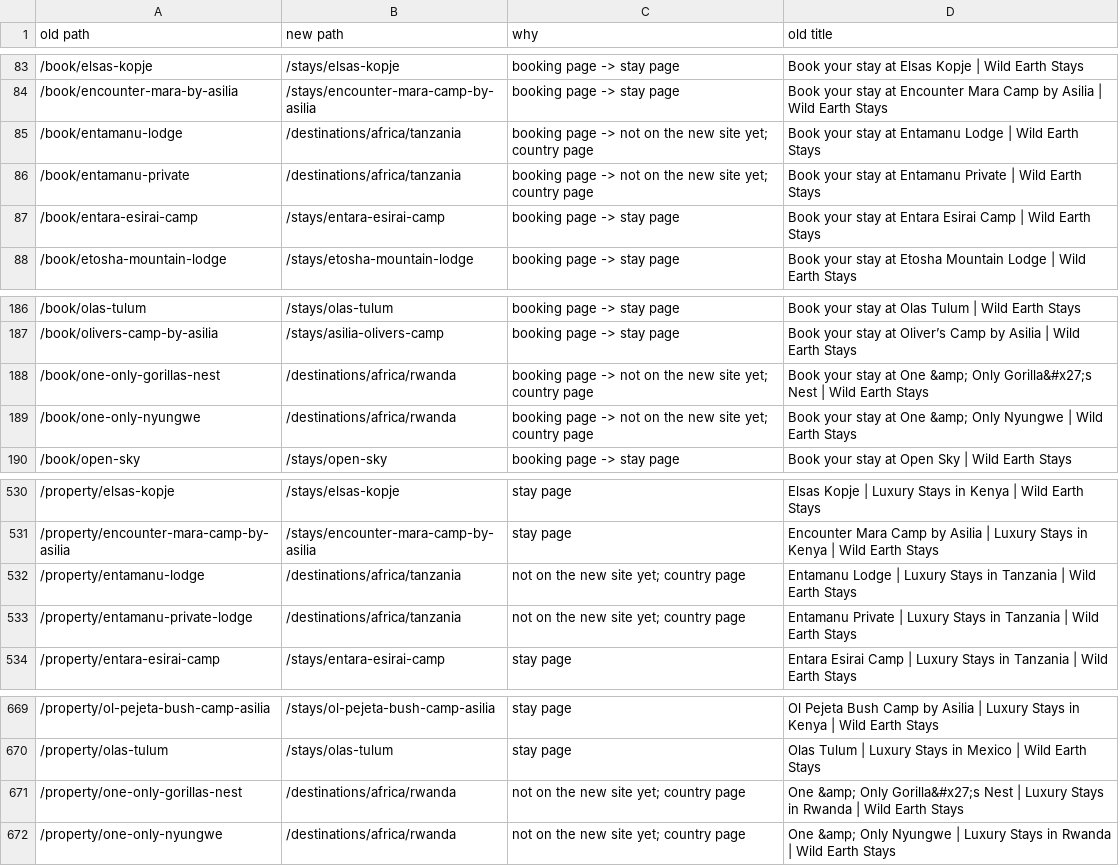
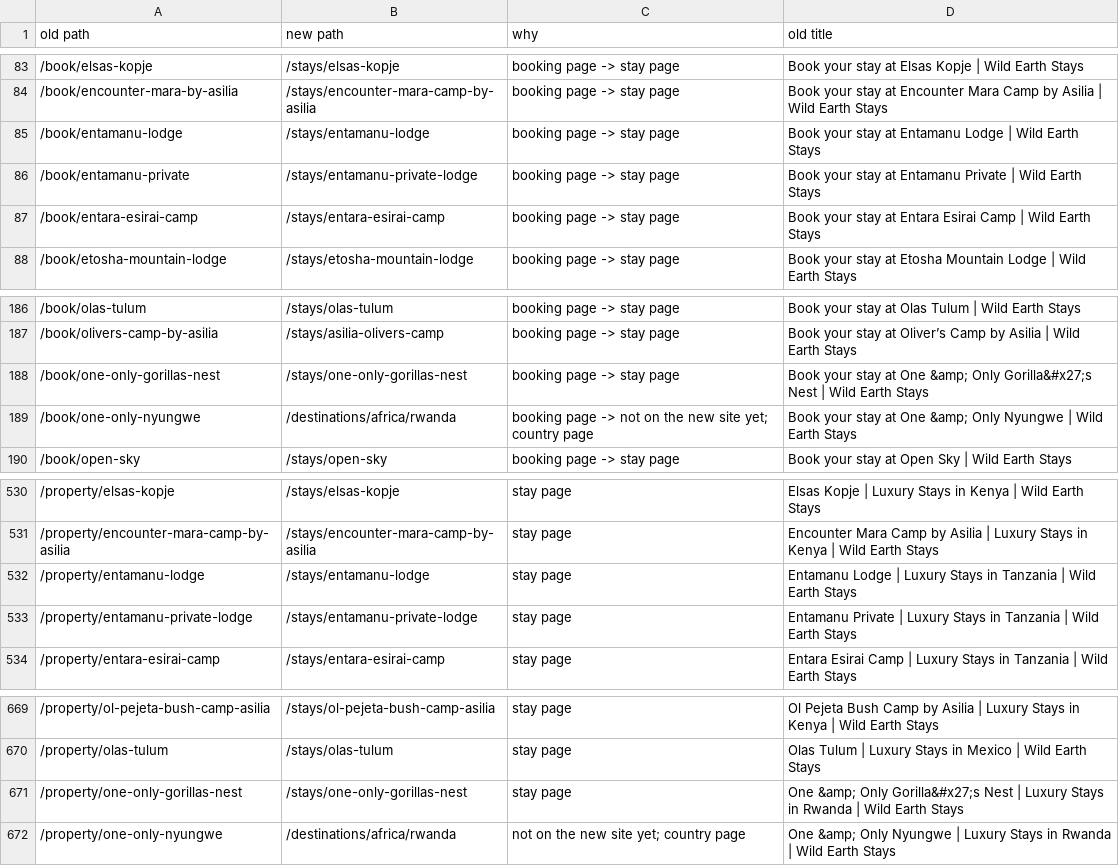
Before and after one commit to jpapagno-ux/house-of-james-wild-new, a CSV file: data/old-site/redirect-report.csv, drawn as a sheet; only a part is shown, gaps mark what is left out.

Commit message:
Library sync: Batch A approved: Entamanu x2, Gorillas Nest, Nyungwe, Xigera (by jpapagno-ux)

```diff
--- a/data/old-site/redirect-report.csv
+++ b/data/old-site/redirect-report.csv
@@ -84,4 +84,4 @@ old path,new path,why,old title
 /book/encounter-mara-by-asilia,/stays/encounter-mara-camp-by-asilia,booking page -> stay page,Book your stay at Encounter Mara Camp by Asilia | Wild Earth Stays
-/book/entamanu-lodge,/destinations/africa/tanzania,booking page -> not on the new site yet; country page,Book your stay at Entamanu Lodge | Wild Earth Stays
-/book/entamanu-private,/destinations/africa/tanzania,booking page -> not on the new site yet; country page,Book your stay at Entamanu Private | Wild Earth Stays
+/book/entamanu-lodge,/stays/entamanu-lodge,booking page -> stay page,Book your stay at Entamanu Lodge | Wild Earth Stays
+/book/entamanu-private,/stays/entamanu-private-lodge,booking page -> stay page,Book your stay at Entamanu Private | Wild Earth Stays
 /book/entara-esirai-camp,/stays/entara-esirai-camp,booking page -> stay page,Book your stay at Entara Esirai Camp | Wild Earth Stays
@@ -187,3 +187,3 @@ old path,new path,why,old title
 /book/olivers-camp-by-asilia,/stays/asilia-olivers-camp,booking page -> stay page,Book your stay at Oliver’s Camp by Asilia | Wild Earth Stays
-/book/one-only-gorillas-nest,/destinations/africa/rwanda,booking page -> not on the new site yet; country page,Book your stay at One &amp; Only Gorilla&#x27;s Nest | Wild Earth Stays
+/book/one-only-gorillas-nest,/stays/one-only-gorillas-nest,booking page -> stay page,Book your stay at One &amp; Only Gorilla&#x27;s Nest | Wild Earth Stays
 /book/one-only-nyungwe,/destinations/africa/rwanda,booking page -> not on the new site yet; country page,Book your stay at One &amp; Only Nyungwe | Wild Earth Stays
@@ -531,4 +531,4 @@ old path,new path,why,old title
 /property/encounter-mara-camp-by-asilia,/stays/encounter-mara-camp-by-asilia,stay page,Encounter Mara Camp by Asilia | Luxury Stays in Kenya | Wild Earth Stays
-/property/entamanu-lodge,/destinations/africa/tanzania,not on the new site yet; country page,Entamanu Lodge | Luxury Stays in Tanzania | Wild Earth Stays
-/property/entamanu-private-lodge,/destinations/africa/tanzania,not on the new site yet; country page,Entamanu Private | Luxury Stays in Tanzania | Wild Earth Stays
+/property/entamanu-lodge,/stays/entamanu-lodge,stay page,Entamanu Lodge | Luxury Stays in Tanzania | Wild Earth Stays
+/property/entamanu-private-lodge,/stays/entamanu-private-lodge,stay page,Entamanu Private | Luxury Stays in Tanzania | Wild Earth Stays
 /property/entara-esirai-camp,/stays/entara-esirai-camp,stay page,Entara Esirai Camp | Luxury Stays in Tanzania | Wild Earth Stays
@@ -670,3 +670,3 @@ old path,new path,why,old title
 /property/olas-tulum,/stays/olas-tulum,stay page,Olas Tulum | Luxury Stays in Mexico | Wild Earth Stays
-/property/one-only-gorillas-nest,/destinations/africa/rwanda,not on the new site yet; country page,One &amp; Only Gorilla&#x27;s Nest | Luxury Stays in Rwanda | Wild Earth Stays
+/property/one-only-gorillas-nest,/stays/one-only-gorillas-nest,stay page,One &amp; Only Gorilla&#x27;s Nest | Luxury Stays in Rwanda | Wild Earth Stays
 /property/one-only-nyungwe,/destinations/africa/rwanda,not on the new site yet; country page,One &amp; Only Nyungwe | Luxury Stays in Rwanda | Wild Earth Stays
```
Also changed, not shown: 9 other files.
